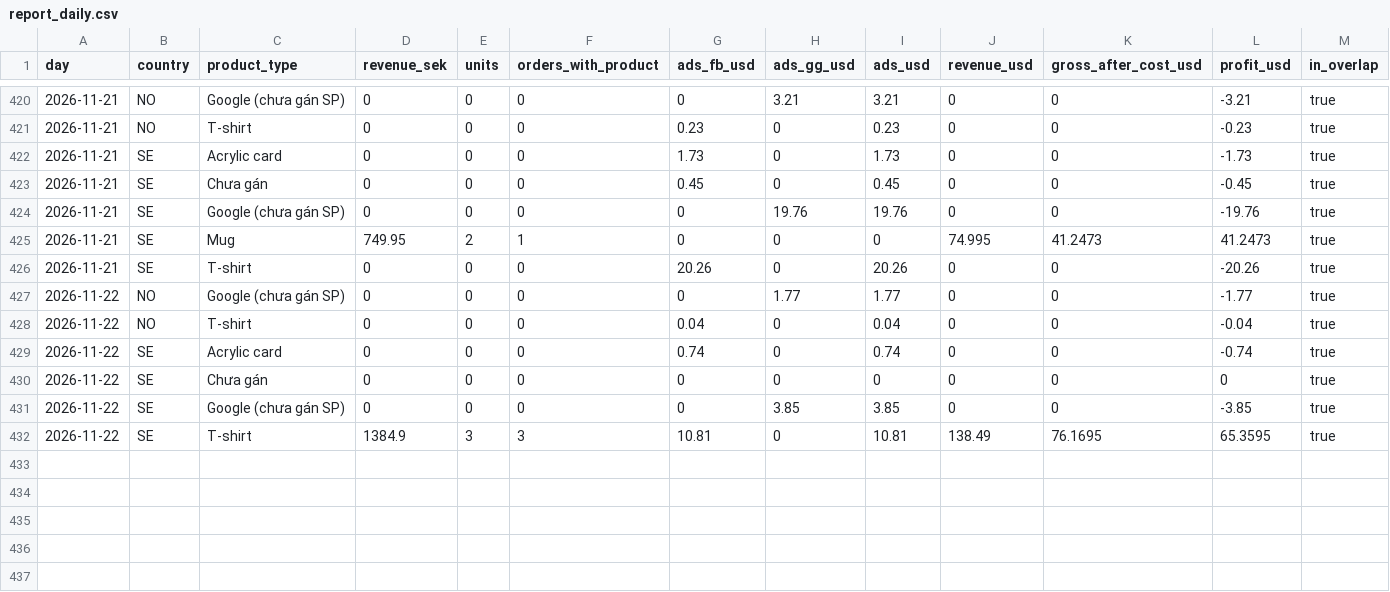
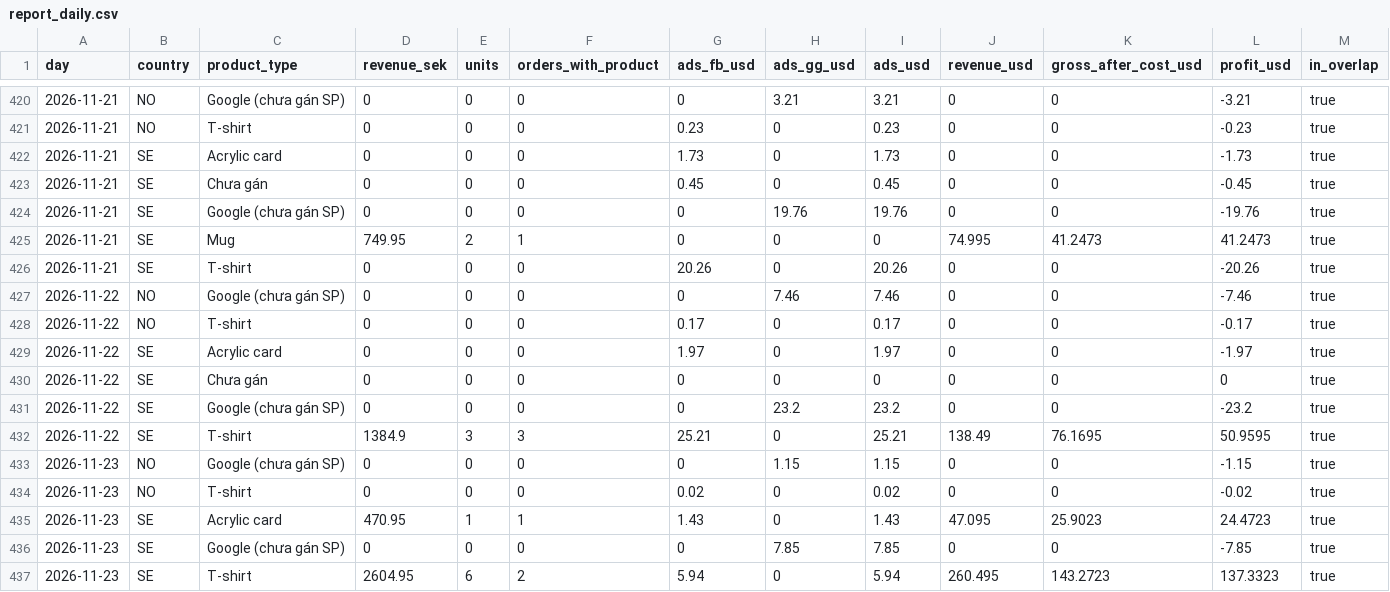
Before and after one commit to tiendatpham2407-bot/dashboard, a CSV file: report_daily.csv, drawn as a sheet; only a part is shown, gaps mark what is left out.

Commit message:
Cập nhật report_daily.csv 2026-11-24 09:32

```diff
--- a/report_daily.csv
+++ b/report_daily.csv
@@ -426,7 +426,12 @@ day,country,product_type,revenue_sek,units,orders_with_product,ads_fb_usd,ads_gg
 2026-11-21,SE,T-shirt,0,0,0,20.26,0,20.26,0,0,-20.26,true
-2026-11-22,NO,Google (chưa gán SP),0,0,0,0,1.77,1.77,0,0,-1.77,true
-2026-11-22,NO,T-shirt,0,0,0,0.04,0,0.04,0,0,-0.04,true
-2026-11-22,SE,Acrylic card,0,0,0,0.74,0,0.74,0,0,-0.74,true
+2026-11-22,NO,Google (chưa gán SP),0,0,0,0,7.46,7.46,0,0,-7.46,true
+2026-11-22,NO,T-shirt,0,0,0,0.17,0,0.17,0,0,-0.17,true
+2026-11-22,SE,Acrylic card,0,0,0,1.97,0,1.97,0,0,-1.97,true
 2026-11-22,SE,Chưa gán,0,0,0,0,0,0,0,0,0,true
-2026-11-22,SE,Google (chưa gán SP),0,0,0,0,3.85,3.85,0,0,-3.85,true
-2026-11-22,SE,T-shirt,1384.9,3,3,10.81,0,10.81,138.49,76.1695,65.3595,true
+2026-11-22,SE,Google (chưa gán SP),0,0,0,0,23.2,23.2,0,0,-23.2,true
+2026-11-22,SE,T-shirt,1384.9,3,3,25.21,0,25.21,138.49,76.1695,50.9595,true
+2026-11-23,NO,Google (chưa gán SP),0,0,0,0,1.15,1.15,0,0,-1.15,true
+2026-11-23,NO,T-shirt,0,0,0,0.02,0,0.02,0,0,-0.02,true
+2026-11-23,SE,Acrylic card,470.95,1,1,1.43,0,1.43,47.095,25.9023,24.4723,true
+2026-11-23,SE,Google (chưa gán SP),0,0,0,0,7.85,7.85,0,0,-7.85,true
+2026-11-23,SE,T-shirt,2604.95,6,2,5.94,0,5.94,260.495,143.2723,137.3323,true
```
